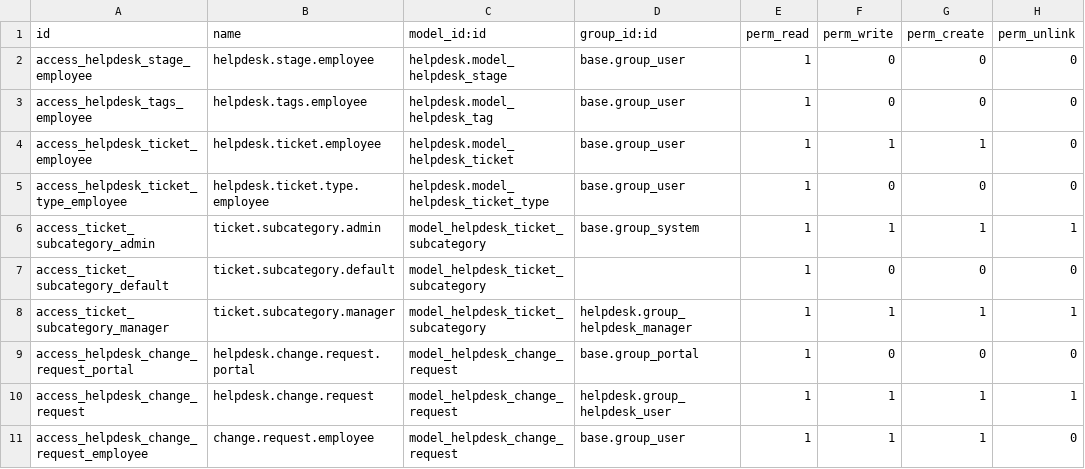
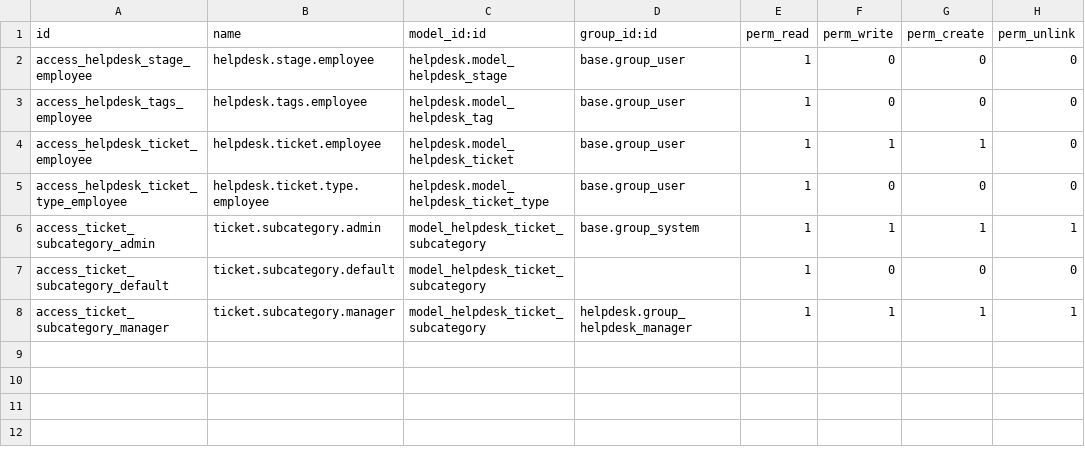
Before and after one commit to suningwz/odoo-vcls-module, a CSV file: vcls-helpdesk/security/ir.model.access.csv, drawn as a sheet; the diff names each change by its address in the sheet, - before the commit and + after, or states it on an @@ line.

Commit message:
removed not properly define change request

```diff
--- a/vcls-helpdesk/security/ir.model.access.csv
+++ b/vcls-helpdesk/security/ir.model.access.csv
-row 9: access_helpdesk_change_request_portal | helpdesk.change.request.portal | model_helpdesk_change_request | base.group_portal | 1 | 0 | 0 | 0
-row 10: access_helpdesk_change_request | helpdesk.change.request | model_helpdesk_change_request | helpdesk.group_helpdesk_user | 1 | 1 | 1 | 1
-row 11: access_helpdesk_change_request_employee | change.request.employee | model_helpdesk_change_request | base.group_user | 1 | 1 | 1 | 0
```
Also changed, not shown: 2 other files.
